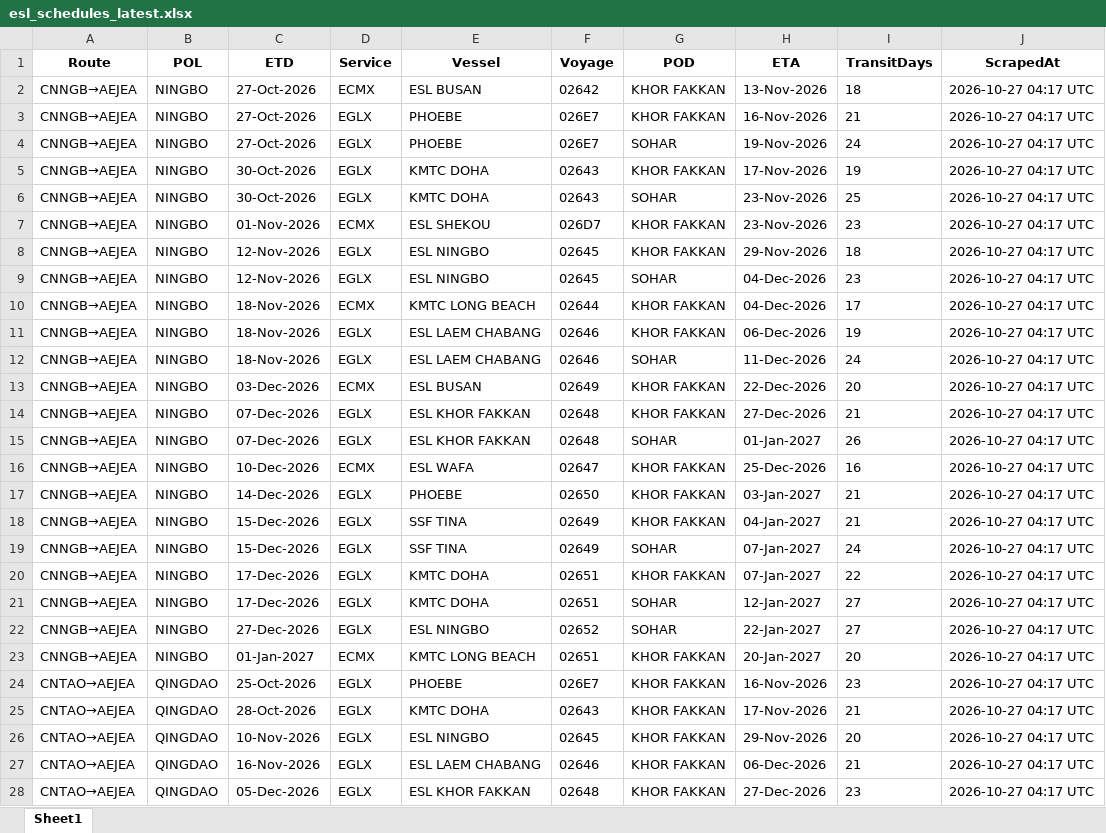
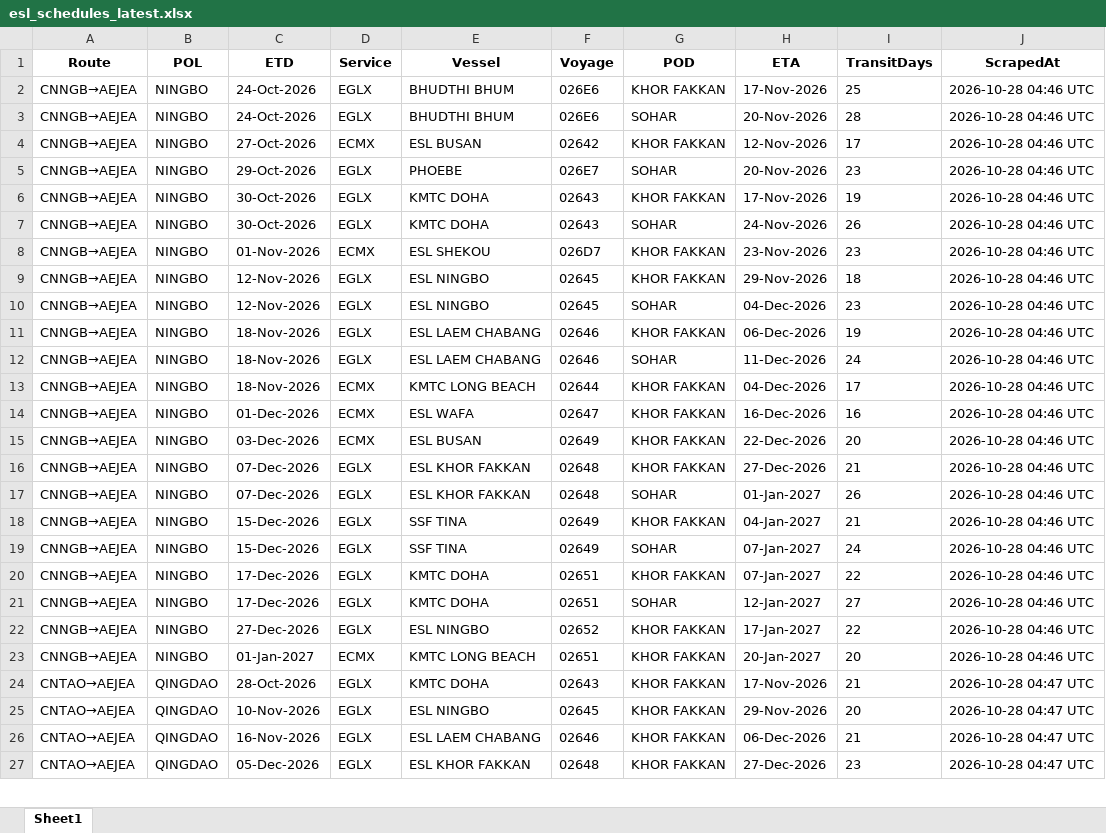
Before and after one commit to Arthur202608/esl-schedule-fetcher, an Excel workbook: output/esl_schedules_latest.xlsx, sheet Sheet1, drawn as a sheet; only a part is shown; values as stored, in another font and other column widths than the file's, no borders; removed rows and columns are numbered as before the commit, all else as after; the diff covers the shown part only; the diff names each change by its address in the sheet, - before the commit and + after, or states it on an @@ line.

```diff
--- a/output/esl_schedules_latest.xlsx (sheet Sheet1)
+++ b/output/esl_schedules_latest.xlsx (sheet Sheet1)
+row 2: CNNGB→AEJEA | NINGBO | 24-Oct-2026 | EGLX | BHUDTHI BHUM | 026E6 | KHOR FAKKAN | 17-Nov-2026 | 25 | 2026-10-28 04:46 UTC
+row 3: CNNGB→AEJEA | NINGBO | 24-Oct-2026 | EGLX | BHUDTHI BHUM | 026E6 | SOHAR | 20-Nov-2026 | 28 | 2026-10-28 04:46 UTC
-H4 (ETA): 13-Nov-2026
+H4 (ETA): 12-Nov-2026
-I4 (TransitDays): 18
+I4 (TransitDays): 17
-J4 (ScrapedAt): 2026-10-27 04:17 UTC
+J4 (ScrapedAt): 2026-10-28 04:46 UTC
-row 3: CNNGB→AEJEA | NINGBO | 27-Oct-2026 | EGLX | PHOEBE | 026E7 | KHOR FAKKAN | 16-Nov-2026 | 21 | 2026-10-27 04:17 UTC
-C5 (ETD): 27-Oct-2026
+C5 (ETD): 29-Oct-2026
-H5 (ETA): 19-Nov-2026
+H5 (ETA): 20-Nov-2026
-I5 (TransitDays): 24
+I5 (TransitDays): 23
-J5:J10 (ScrapedAt): 2026-10-27 04:17 UTC
+J5:J10 (ScrapedAt): 2026-10-28 04:46 UTC
-H7 (ETA): 23-Nov-2026
+H7 (ETA): 24-Nov-2026
-I7 (TransitDays): 25
+I7 (TransitDays): 26
-row 10: CNNGB→AEJEA | NINGBO | 18-Nov-2026 | ECMX | KMTC LONG BEACH | 02644 | KHOR FAKKAN | 04-Dec-2026 | 17 | 2026-10-27 04:17 UTC
-J11:J12 (ScrapedAt): 2026-10-27 04:17 UTC
+J11:J12 (ScrapedAt): 2026-10-28 04:46 UTC
+row 13: CNNGB→AEJEA | NINGBO | 18-Nov-2026 | ECMX | KMTC LONG BEACH | 02644 | KHOR FAKKAN | 04-Dec-2026 | 17 | 2026-10-28 04:46 UTC
+row 14: CNNGB→AEJEA | NINGBO | 01-Dec-2026 | ECMX | ESL WAFA | 02647 | KHOR FAKKAN | 16-Dec-2026 | 16 | 2026-10-28 04:46 UTC
-J15:J17 (ScrapedAt): 2026-10-27 04:17 UTC
+J15:J17 (ScrapedAt): 2026-10-28 04:46 UTC
-row 16: CNNGB→AEJEA | NINGBO | 10-Dec-2026 | ECMX | ESL WAFA | 02647 | KHOR FAKKAN | 25-Dec-2026 | 16 | 2026-10-27 04:17 UTC
-row 17: CNNGB→AEJEA | NINGBO | 14-Dec-2026 | EGLX | PHOEBE | 02650 | KHOR FAKKAN | 03-Jan-2027 | 21 | 2026-10-27 04:17 UTC
-J18:J23 (ScrapedAt): 2026-10-27 04:17 UTC
+J18:J23 (ScrapedAt): 2026-10-28 04:46 UTC
-G22 (POD): SOHAR
+G22 (POD): KHOR FAKKAN
-H22 (ETA): 22-Jan-2027
+H22 (ETA): 17-Jan-2027
-I22 (TransitDays): 27
+I22 (TransitDays): 22
-row 24: CNTAO→AEJEA | QINGDAO | 25-Oct-2026 | EGLX | PHOEBE | 026E7 | KHOR FAKKAN | 16-Nov-2026 | 23 | 2026-10-27 04:17 UTC
-J24:J27 (ScrapedAt): 2026-10-27 04:17 UTC
+J24:J27 (ScrapedAt): 2026-10-28 04:47 UTC
```
Also changed, not shown: 6 added rows, 7 removed rows and 27 edited cells elsewhere in this sheet, output/one_schedules_latest.xlsx, 2 other files.
